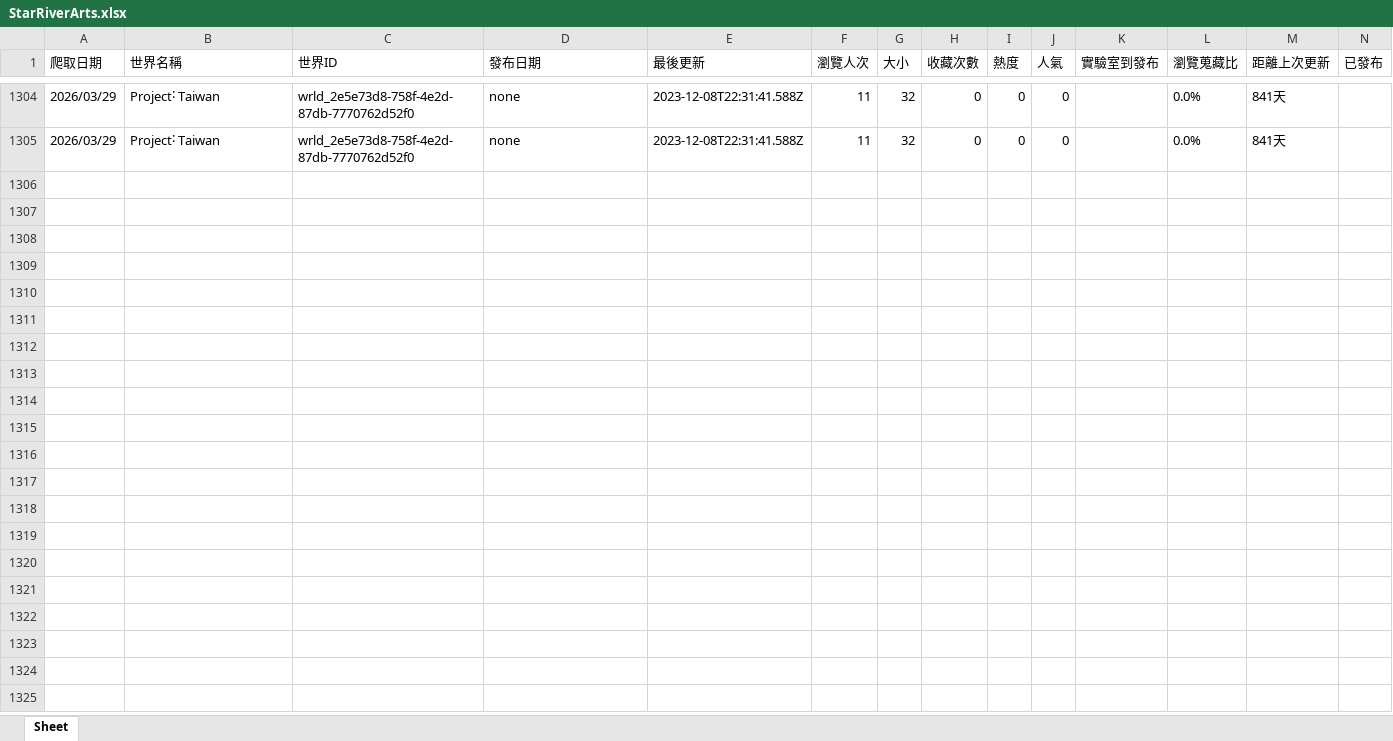
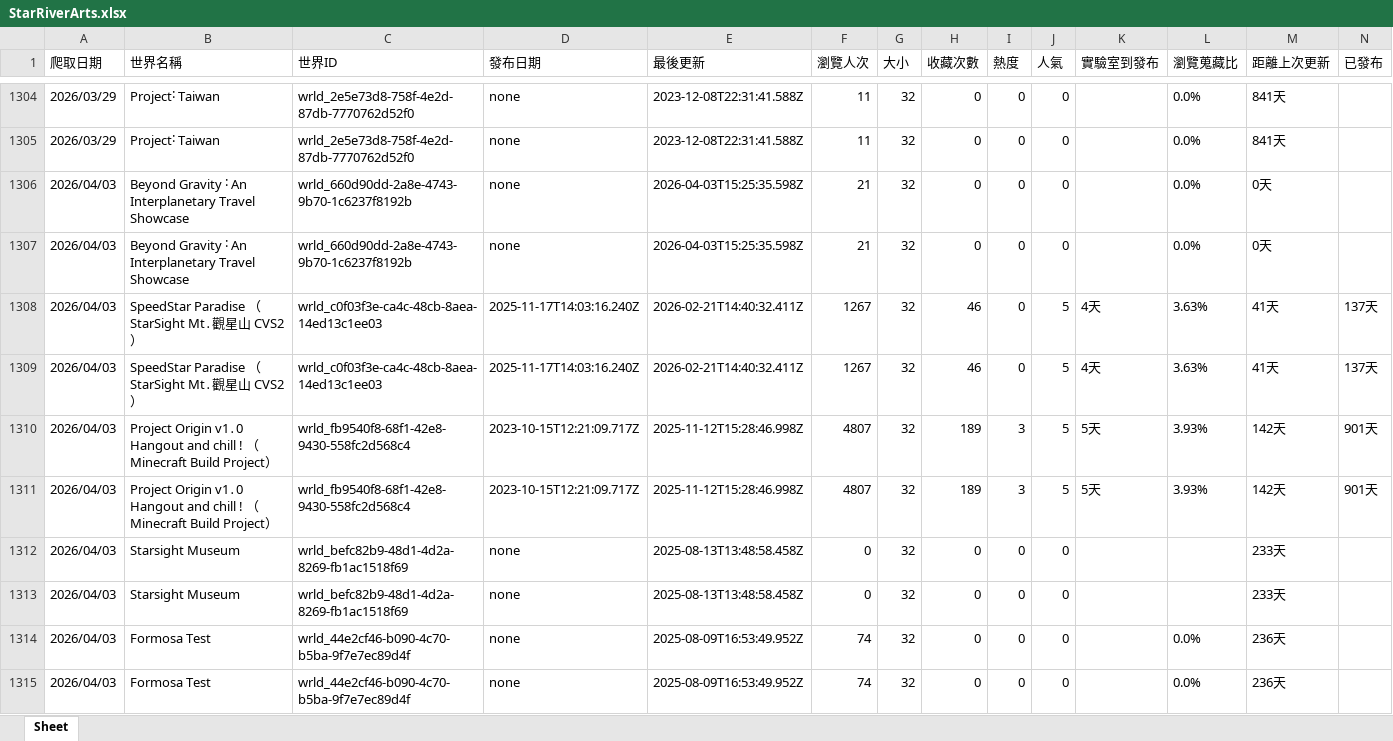
Before and after one commit to StarRiverArts/StarRiverVRCInfo, an Excel workbook: world_info/scraper/StarRiverArts.xlsx, sheet Sheet, drawn as a sheet; only a part is shown, gaps mark what is left out; values as stored, in another font and other column widths than the file's, no borders; rows hold the shown columns only; the diff covers the shown part only; the diff names each change by its address in the sheet, - before the commit and + after, or states it on an @@ line.

```diff
--- a/world_info/scraper/StarRiverArts.xlsx (sheet Sheet)
+++ b/world_info/scraper/StarRiverArts.xlsx (sheet Sheet)
+row 1306: 2026/04/03 | Beyond Gravity ˸ An Interplanetary Travel Showcase | wrld_660d90dd-2a8e-4743-9b70-1c6237f8192b | none | 2026-04-03T15:25:35.598Z | 21 | 32 | 0 | 0 | 0 |  | 0.0% | 0天
+row 1307: 2026/04/03 | Beyond Gravity ˸ An Interplanetary Travel Showcase | wrld_660d90dd-2a8e-4743-9b70-1c6237f8192b | none | 2026-04-03T15:25:35.598Z | 21 | 32 | 0 | 0 | 0 |  | 0.0% | 0天
+row 1308: 2026/04/03 | SpeedStar Paradise （StarSight Mt․觀星山 CVS2） | wrld_c0f03f3e-ca4c-48cb-8aea-14ed13c1ee03 | 2025-11-17T14:03:16.240Z | 2026-02-21T14:40:32.411Z | 1267 | 32 | 46 | 0 | 5 | 4天 | 3.63% | 41天 | 137天
+row 1309: 2026/04/03 | SpeedStar Paradise （StarSight Mt․觀星山 CVS2） | wrld_c0f03f3e-ca4c-48cb-8aea-14ed13c1ee03 | 2025-11-17T14:03:16.240Z | 2026-02-21T14:40:32.411Z | 1267 | 32 | 46 | 0 | 5 | 4天 | 3.63% | 41天 | 137天
+row 1310: 2026/04/03 | Project Origin v1․0 Hangout and chill ǃ （Minecraft Build Project） | wrld_fb9540f8-68f1-42e8-9430-558fc2d568c4 | 2023-10-15T12:21:09.717Z | 2025-11-12T15:28:46.998Z | 4807 | 32 | 189 | 3 | 5 | 5天 | 3.93% | 142天 | 901天
+row 1311: 2026/04/03 | Project Origin v1․0 Hangout and chill ǃ （Minecraft Build Project） | wrld_fb9540f8-68f1-42e8-9430-558fc2d568c4 | 2023-10-15T12:21:09.717Z | 2025-11-12T15:28:46.998Z | 4807 | 32 | 189 | 3 | 5 | 5天 | 3.93% | 142天 | 901天
+row 1312: 2026/04/03 | Starsight Museum | wrld_befc82b9-48d1-4d2a-8269-fb1ac1518f69 | none | 2025-08-13T13:48:58.458Z | 0 | 32 | 0 | 0 | 0 |  |  | 233天
+row 1313: 2026/04/03 | Starsight Museum | wrld_befc82b9-48d1-4d2a-8269-fb1ac1518f69 | none | 2025-08-13T13:48:58.458Z | 0 | 32 | 0 | 0 | 0 |  |  | 233天
+row 1314: 2026/04/03 | Formosa Test | wrld_44e2cf46-b090-4c70-b5ba-9f7e7ec89d4f | none | 2025-08-09T16:53:49.952Z | 74 | 32 | 0 | 0 | 0 |  | 0.0% | 236天
+row 1315: 2026/04/03 | Formosa Test | wrld_44e2cf46-b090-4c70-b5ba-9f7e7ec89d4f | none | 2025-08-09T16:53:49.952Z | 74 | 32 | 0 | 0 | 0 |  | 0.0% | 236天
```
Also changed, not shown: 30 added rows elsewhere in this sheet, world_info/scraper/history_table.xlsx, 1 other file.
